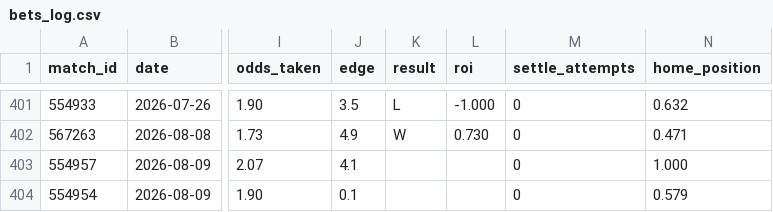
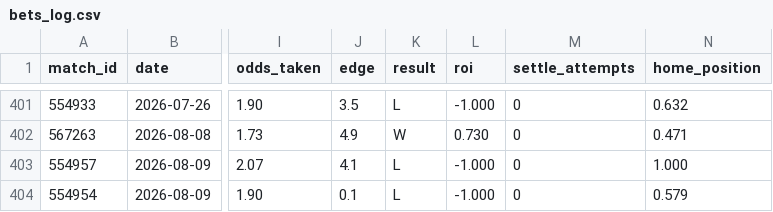
Before and after one commit to GiannisAulo/BetAnalyzer, a CSV file: football_tipster/bets_log.csv, drawn as a sheet; only a part is shown, gaps mark what is left out; the diff names each change by its address in the sheet, - before the commit and + after, or states it on an @@ line.

```diff
--- a/football_tipster/bets_log.csv
+++ b/football_tipster/bets_log.csv
-K403:K404 (result): (empty)
+K403:K404 (result): L
-L403:L404 (roi): (empty)
+L403:L404 (roi): -1.000
```
